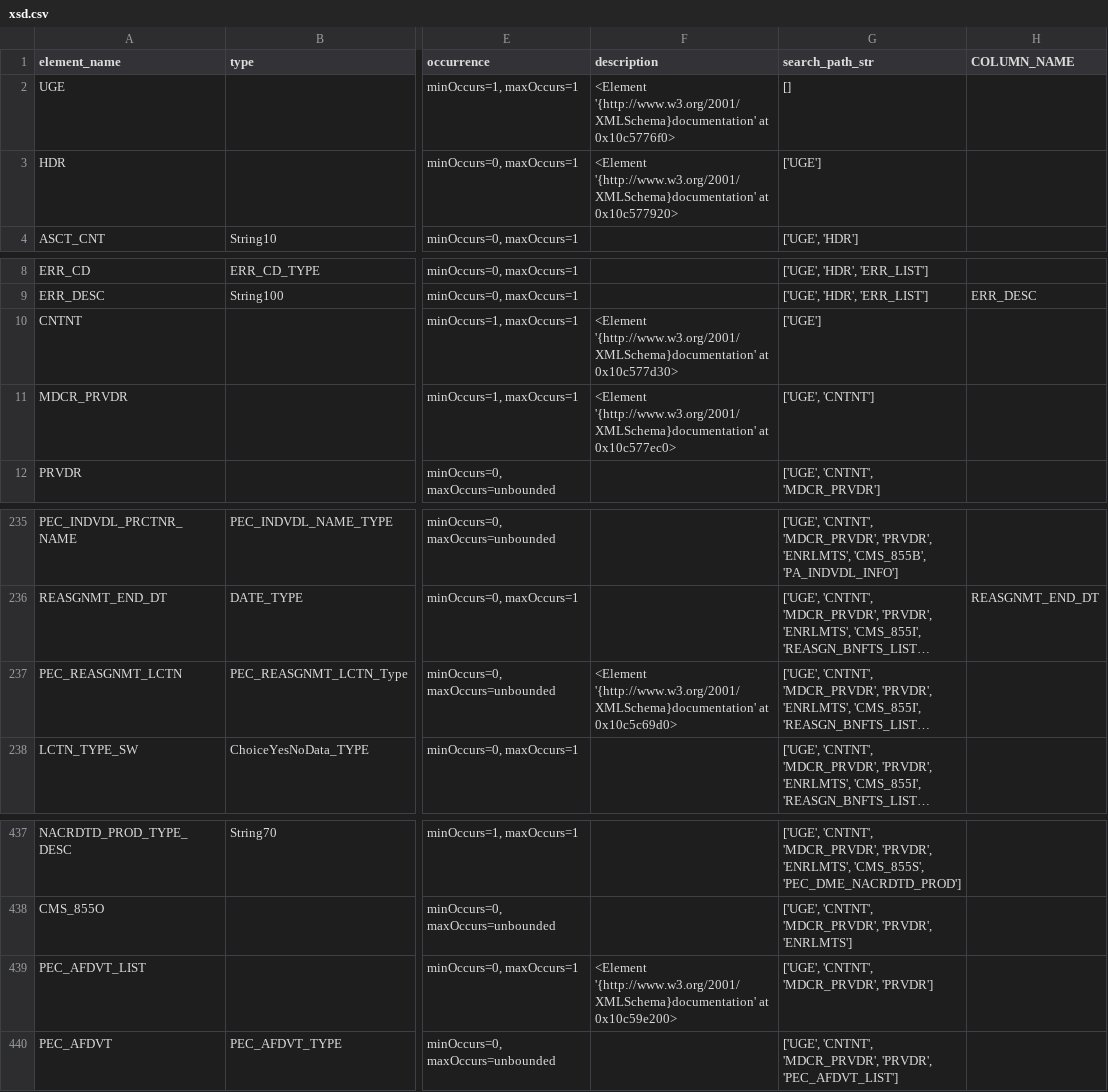
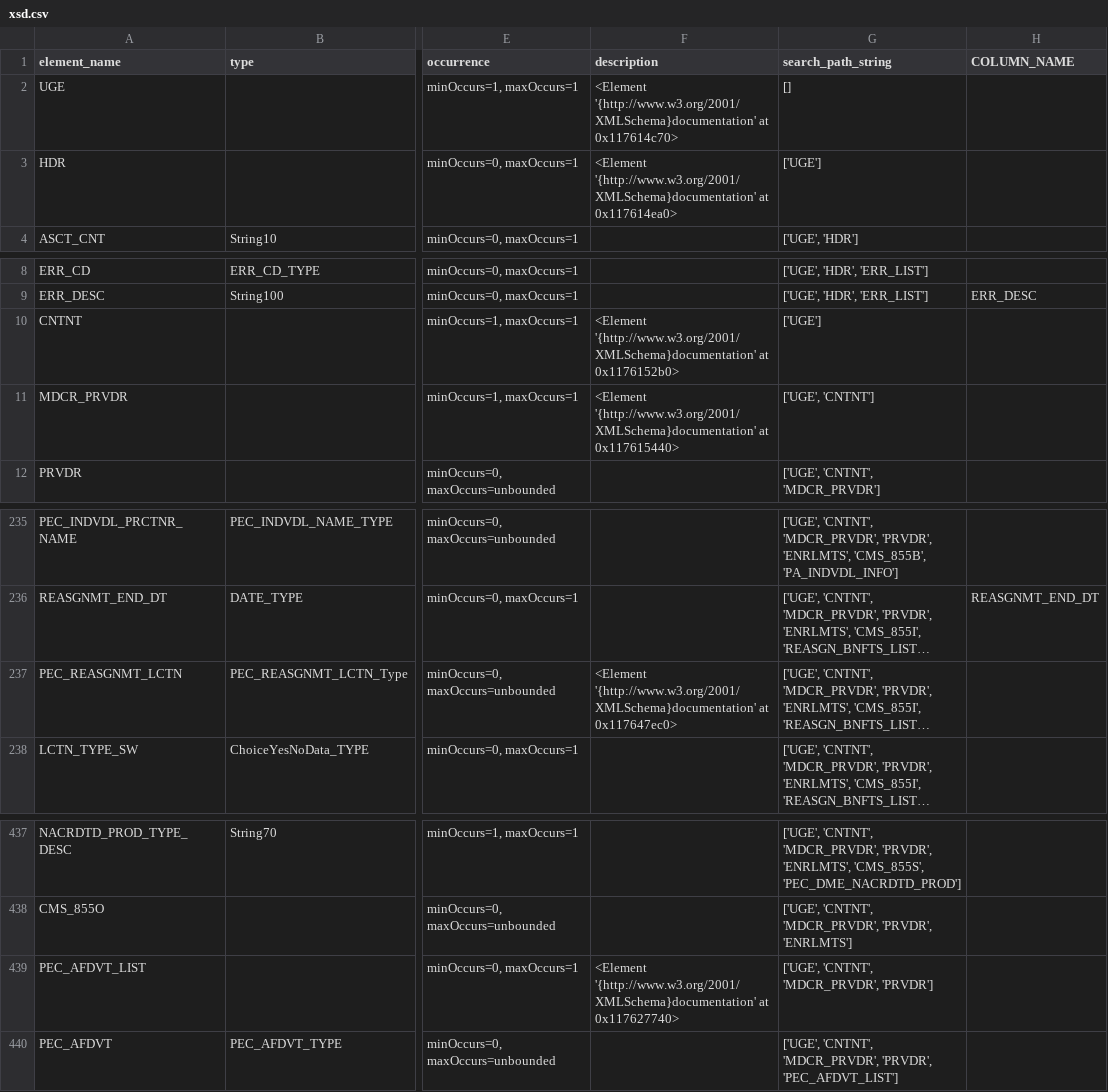
Before and after one commit to DSACMS/npd, a CSV file: etls/pecosUGE/xsd.csv, drawn as a sheet; only a part is shown, gaps mark what is left out; long unchanged cells end in …; the diff names each change by its address in the sheet, - before the commit and + after, or states it on an @@ line.

```diff
--- a/etls/pecosUGE/xsd.csv
+++ b/etls/pecosUGE/xsd.csv
-G1: search_path_str
+G1: search_path_string
-F2 (description): …'{http://www.w3.org/2001/XMLSchema}documentation' at 0x10c5776f0>
+F2 (description): …'{http://www.w3.org/2001/XMLSchema}documentation' at 0x117614c70>
-F3 (description): …'{http://www.w3.org/2001/XMLSchema}documentation' at 0x10c577920>
+F3 (description): …'{http://www.w3.org/2001/XMLSchema}documentation' at 0x117614ea0>
-F10 (description): …'{http://www.w3.org/2001/XMLSchema}documentation' at 0x10c577d30>
+F10 (description): …'{http://www.w3.org/2001/XMLSchema}documentation' at 0x1176152b0>
-F11 (description): …'{http://www.w3.org/2001/XMLSchema}documentation' at 0x10c577ec0>
+F11 (description): …'{http://www.w3.org/2001/XMLSchema}documentation' at 0x117615440>
-F237 (description): …'{http://www.w3.org/2001/XMLSchema}documentation' at 0x10c5c69d0>
+F237 (description): …'{http://www.w3.org/2001/XMLSchema}documentation' at 0x117647ec0>
-F439 (description): …'{http://www.w3.org/2001/XMLSchema}documentation' at 0x10c59e200>
+F439 (description): …'{http://www.w3.org/2001/XMLSchema}documentation' at 0x117627740>
```
Also changed, not shown: 1 other file.
